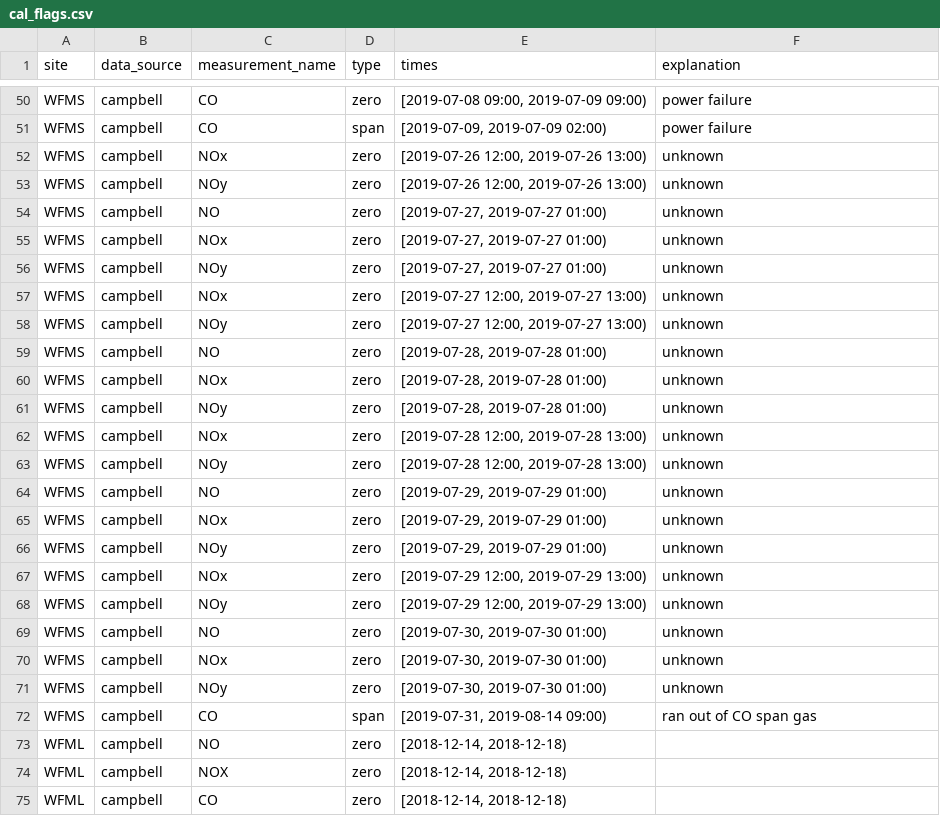
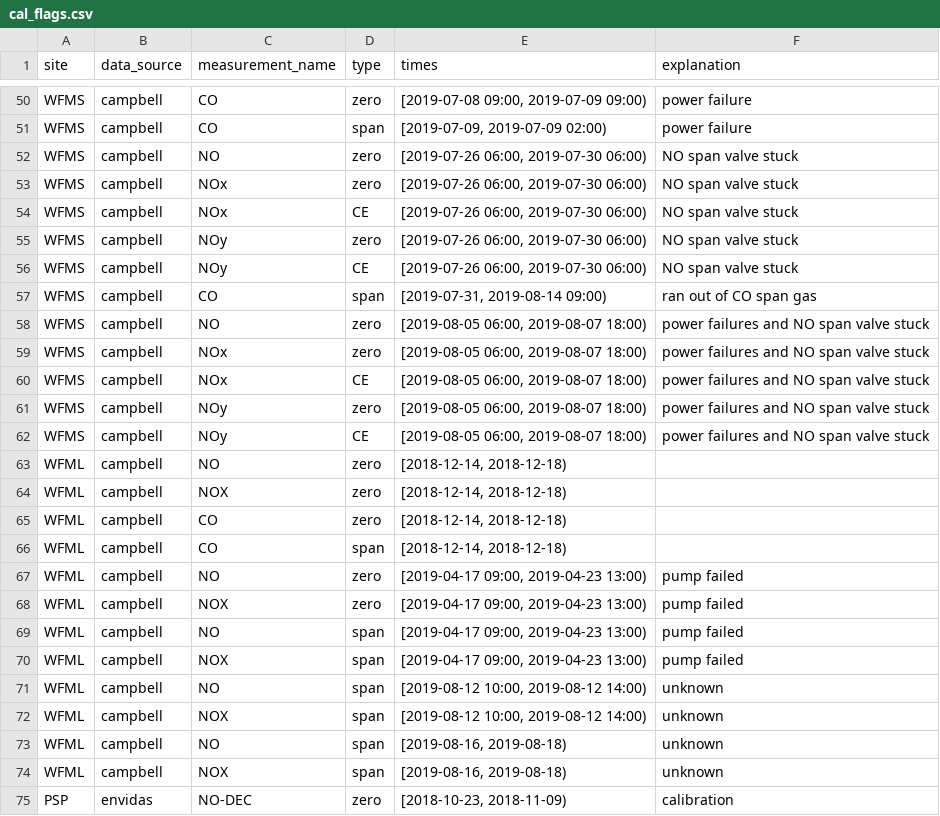
Before and after one commit to ASRCsoft/atmoschem.process, a CSV file: data-raw/package_data/cal_flags.csv, drawn as a sheet; only a part is shown, gaps mark what is left out; the shorter side is filled out with more unchanged rows.

Commit message:
Flag more bad WFMS calibrations

```diff
--- a/data-raw/package_data/cal_flags.csv
+++ b/data-raw/package_data/cal_flags.csv
@@ -51,23 +51,13 @@ WFMS,campbell,CO,zero,"[2019-07-08 09:00, 2019-07-09 09:00)",power failure
 WFMS,campbell,CO,span,"[2019-07-09, 2019-07-09 02:00)",power failure
-WFMS,campbell,NOx,zero,"[2019-07-26 12:00, 2019-07-26 13:00)",unknown
-WFMS,campbell,NOy,zero,"[2019-07-26 12:00, 2019-07-26 13:00)",unknown
-WFMS,campbell,NO,zero,"[2019-07-27, 2019-07-27 01:00)",unknown
-WFMS,campbell,NOx,zero,"[2019-07-27, 2019-07-27 01:00)",unknown
-WFMS,campbell,NOy,zero,"[2019-07-27, 2019-07-27 01:00)",unknown
-WFMS,campbell,NOx,zero,"[2019-07-27 12:00, 2019-07-27 13:00)",unknown
-WFMS,campbell,NOy,zero,"[2019-07-27 12:00, 2019-07-27 13:00)",unknown
-WFMS,campbell,NO,zero,"[2019-07-28, 2019-07-28 01:00)",unknown
-WFMS,campbell,NOx,zero,"[2019-07-28, 2019-07-28 01:00)",unknown
-WFMS,campbell,NOy,zero,"[2019-07-28, 2019-07-28 01:00)",unknown
-WFMS,campbell,NOx,zero,"[2019-07-28 12:00, 2019-07-28 13:00)",unknown
-WFMS,campbell,NOy,zero,"[2019-07-28 12:00, 2019-07-28 13:00)",unknown
-WFMS,campbell,NO,zero,"[2019-07-29, 2019-07-29 01:00)",unknown
-WFMS,campbell,NOx,zero,"[2019-07-29, 2019-07-29 01:00)",unknown
-WFMS,campbell,NOy,zero,"[2019-07-29, 2019-07-29 01:00)",unknown
-WFMS,campbell,NOx,zero,"[2019-07-29 12:00, 2019-07-29 13:00)",unknown
-WFMS,campbell,NOy,zero,"[2019-07-29 12:00, 2019-07-29 13:00)",unknown
-WFMS,campbell,NO,zero,"[2019-07-30, 2019-07-30 01:00)",unknown
-WFMS,campbell,NOx,zero,"[2019-07-30, 2019-07-30 01:00)",unknown
-WFMS,campbell,NOy,zero,"[2019-07-30, 2019-07-30 01:00)",unknown
+WFMS,campbell,NO,zero,"[2019-07-26 06:00, 2019-07-30 06:00)",NO span valve stuck
+WFMS,campbell,NOx,zero,"[2019-07-26 06:00, 2019-07-30 06:00)",NO span valve stuck
+WFMS,campbell,NOx,CE,"[2019-07-26 06:00, 2019-07-30 06:00)",NO span valve stuck
+WFMS,campbell,NOy,zero,"[2019-07-26 06:00, 2019-07-30 06:00)",NO span valve stuck
+WFMS,campbell,NOy,CE,"[2019-07-26 06:00, 2019-07-30 06:00)",NO span valve stuck
 WFMS,campbell,CO,span,"[2019-07-31, 2019-08-14 09:00)",ran out of CO span gas
+WFMS,campbell,NO,zero,"[2019-08-05 06:00, 2019-08-07 18:00)",power failures and NO span valve stuck
+WFMS,campbell,NOx,zero,"[2019-08-05 06:00, 2019-08-07 18:00)",power failures and NO span valve stuck
+WFMS,campbell,NOx,CE,"[2019-08-05 06:00, 2019-08-07 18:00)",power failures and NO span valve stuck
+WFMS,campbell,NOy,zero,"[2019-08-05 06:00, 2019-08-07 18:00)",power failures and NO span valve stuck
+WFMS,campbell,NOy,CE,"[2019-08-05 06:00, 2019-08-07 18:00)",power failures and NO span valve stuck
 WFML,campbell,NO,zero,"[2018-12-14, 2018-12-18)",
```
Also changed, not shown: data-raw/package_data/autocals.csv, 4 other files.
